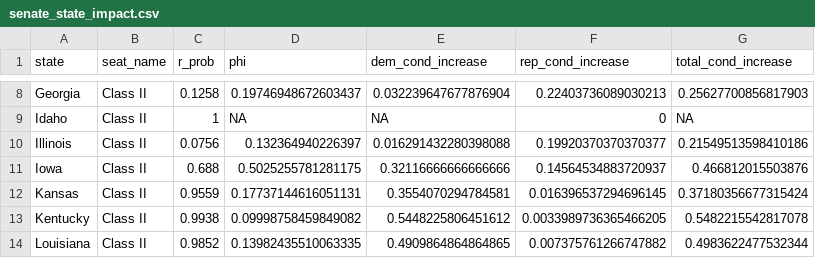
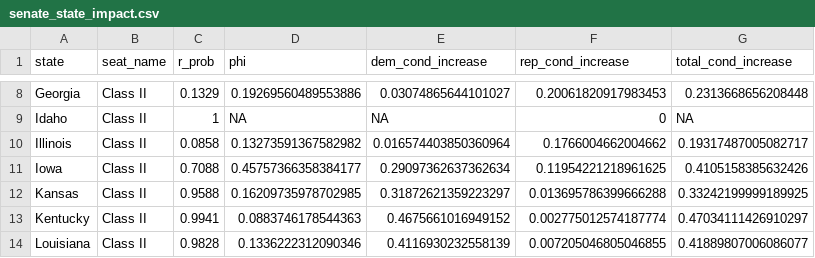
Before and after one commit to thisismactan/US-2026, a CSV file: output/senate_state_impact.csv, drawn as a sheet; only a part is shown, gaps mark what is left out; the diff covers the shown part only; the diff names each change by its address in the sheet, - before the commit and + after, or states it on an @@ line.

```diff
--- a/output/senate_state_impact.csv
+++ b/output/senate_state_impact.csv
-C8 (r_prob): 0.1258
+C8 (r_prob): 0.1329
-D8 (phi): 0.19746948672603437
+D8 (phi): 0.19269560489553886
-E8 (dem_cond_increase): 0.032239647677876904
+E8 (dem_cond_increase): 0.03074865644101027
-F8 (rep_cond_increase): 0.22403736089030213
+F8 (rep_cond_increase): 0.20061820917983453
-G8 (total_cond_increase): 0.25627700856817903
+G8 (total_cond_increase): 0.2313668656208448
-C10 (r_prob): 0.0756
+C10 (r_prob): 0.0858
-D10 (phi): 0.132364940226397
+D10 (phi): 0.13273591367582982
-E10 (dem_cond_increase): 0.016291432280398088
+E10 (dem_cond_increase): 0.016574403850360964
-F10 (rep_cond_increase): 0.19920370370370377
+F10 (rep_cond_increase): 0.1766004662004662
-G10 (total_cond_increase): 0.21549513598410186
+G10 (total_cond_increase): 0.19317487005082717
-C11 (r_prob): 0.688
+C11 (r_prob): 0.7088
-D11 (phi): 0.5025255781281175
+D11 (phi): 0.45757366358384177
-E11 (dem_cond_increase): 0.32116666666666666
+E11 (dem_cond_increase): 0.29097362637362634
-F11 (rep_cond_increase): 0.14564534883720937
+F11 (rep_cond_increase): 0.11954221218961625
-G11 (total_cond_increase): 0.466812015503876
+G11 (total_cond_increase): 0.4105158385632426
-C12 (r_prob): 0.9559
+C12 (r_prob): 0.9588
-D12 (phi): 0.17737144616051131
+D12 (phi): 0.16209735978702985
-E12 (dem_cond_increase): 0.3554070294784581
+E12 (dem_cond_increase): 0.31872621359223297
-F12 (rep_cond_increase): 0.016396537294696145
+F12 (rep_cond_increase): 0.013695786399666288
-G12 (total_cond_increase): 0.37180356677315424
+G12 (total_cond_increase): 0.33242199999189925
-C13 (r_prob): 0.9938
+C13 (r_prob): 0.9941
-D13 (phi): 0.09998758459849082
+D13 (phi): 0.0883746178544363
-E13 (dem_cond_increase): 0.5448225806451612
+E13 (dem_cond_increase): 0.4675661016949152
-F13 (rep_cond_increase): 0.0033989736365466205
+F13 (rep_cond_increase): 0.002775012574187774
-G13 (total_cond_increase): 0.5482215542817078
+G13 (total_cond_increase): 0.47034111426910297
-C14 (r_prob): 0.9852
+C14 (r_prob): 0.9828
-D14 (phi): 0.13982435510063335
+D14 (phi): 0.1336222312090346
-E14 (dem_cond_increase): 0.4909864864864865
+E14 (dem_cond_increase): 0.4116930232558139
-F14 (rep_cond_increase): 0.007375761266747882
+F14 (rep_cond_increase): 0.007205046805046855
-G14 (total_cond_increase): 0.4983622477532344
+G14 (total_cond_increase): 0.41889807006086077
```
Also changed, not shown: 135 edited cells elsewhere in this file, output/generic_ballot_margin_averages_2026_smoothed.csv, output/house_forecast_timeline.csv, 9 other files.
